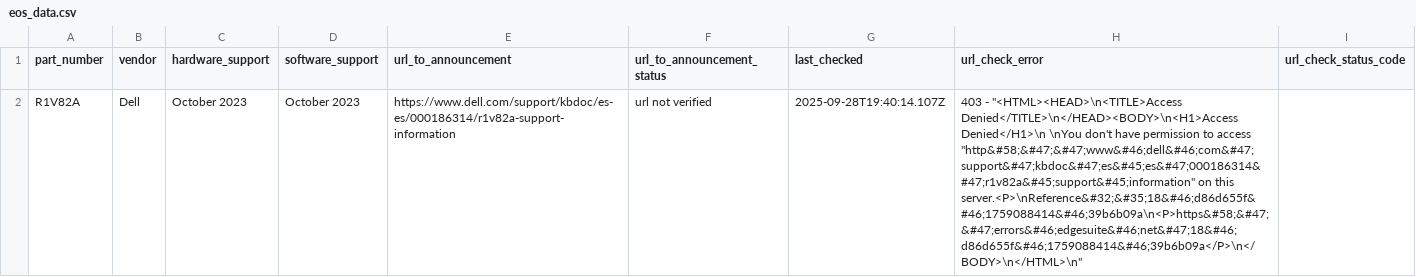
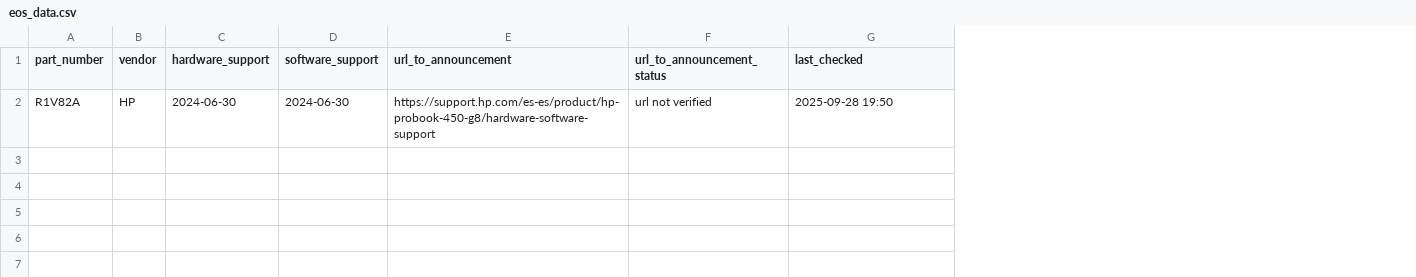
Before and after one commit to manelzz/eos-agent, a CSV file: data/eos_data.csv, drawn as a sheet; the diff names each change by its address in the sheet, - before the commit and + after, or states it on an @@ line.

Commit message:
Add EOS info

```diff
--- a/data/eos_data.csv
+++ b/data/eos_data.csv
-column H (url_check_error), row 2: 403 - "<HTML><HEAD>\n<TITLE>Access Denied</TITLE>\n</HEAD><BODY>\n<H1>Access Denied</H1>\n \nYou don't have permission to access "http&#58;&#47;&#47;www&#46;dell&#46;com&#47;support&#47;kbdoc&#47;es&#45;es&#47;000186314&#47;r1v82a&#45;support&#45;information" on this server.<P>\nReference&#32;&#35;18&#46;d86d655f&#46;1759088414&#46;39b6b09a\n<P>https&#58;&#47;&#47;errors&#46;edgesuite&#46;net&#47;18&#46;d86d655f&#46;1759088414&#46;39b6b09a</P>\n</BODY>\n</HTML>\n"
-column I (url_check_status_code), empty
-B2 (vendor): Dell
+B2 (vendor): HP
-C2 (hardware_support): October 2023
+C2 (hardware_support): 2024-06-30
-D2 (software_support): October 2023
+D2 (software_support): 2024-06-30
-E2 (url_to_announcement): https://www.dell.com/support/kbdoc/es-es/000186314/r1v82a-support-information
+E2 (url_to_announcement): https://support.hp.com/es-es/product/hp-probook-450-g8/hardware-software-support
-G2 (last_checked): 2025-09-28T19:40:14.107Z
+G2 (last_checked): 2025-09-28 19:50
```
